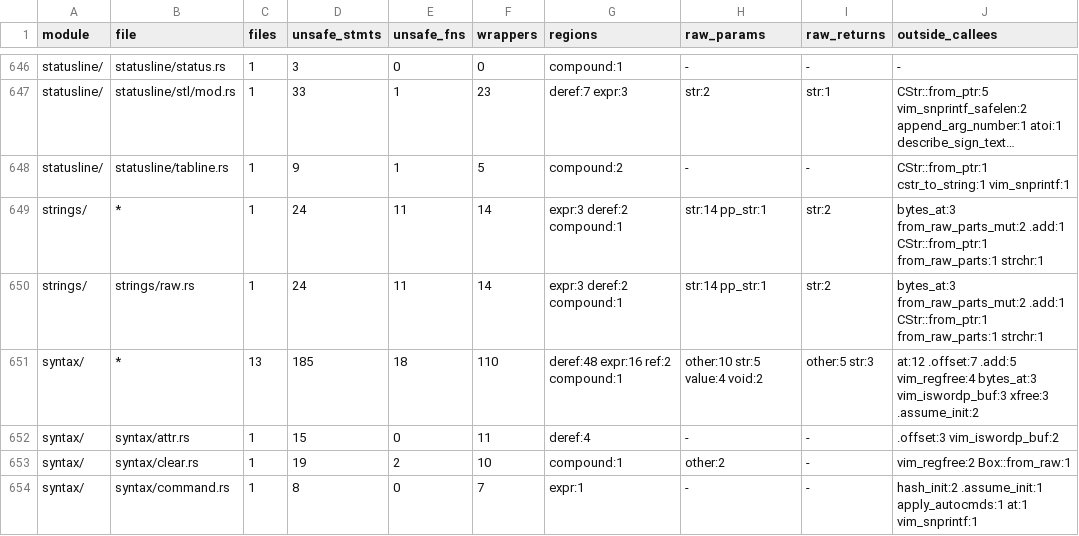
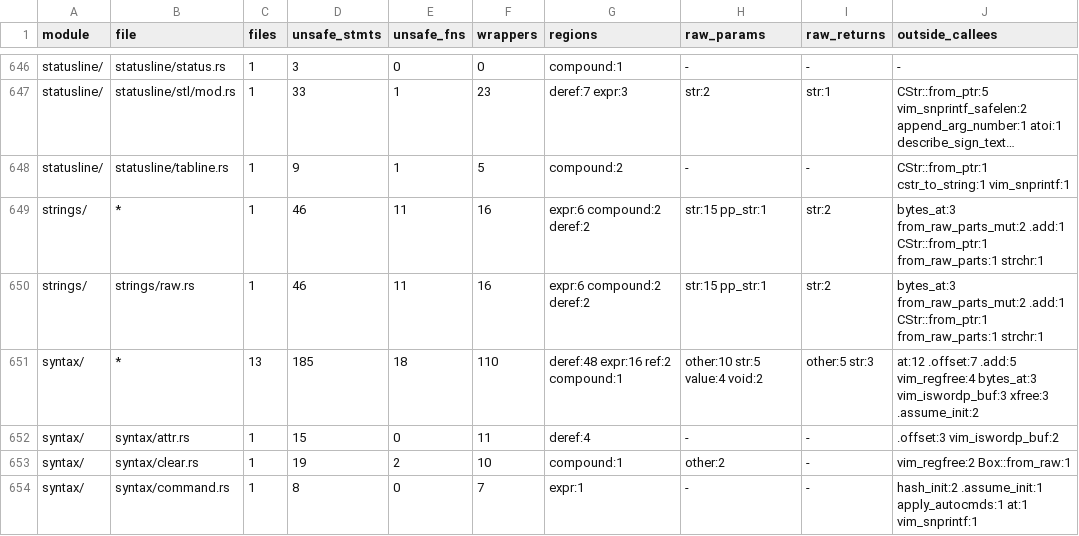
Before and after one commit to PsychoLlama/nvim.rs, a TSV file: metrics/finish-list.tsv, drawn as a sheet; only a part is shown, gaps mark what is left out; long unchanged cells end in …; the diff names each change by its address in the sheet, - before the commit and + after, or states it on an @@ line.

```diff
--- a/metrics/finish-list.tsv
+++ b/metrics/finish-list.tsv
-D649:D650 (unsafe_stmts): 24
+D649:D650 (unsafe_stmts): 46
-F649:F650 (wrappers): 14
+F649:F650 (wrappers): 16
-G649:G650 (regions): expr:3 deref:2 compound:1
+G649:G650 (regions): expr:6 compound:2 deref:2
-H649:H650 (raw_params): str:14 pp_str:1
+H649:H650 (raw_params): str:15 pp_str:1
```
Also changed, not shown: metrics/wrapper-callees.tsv, 6 other files.
